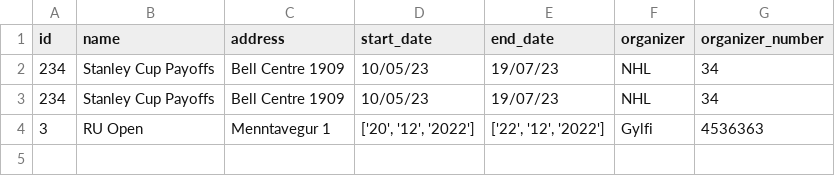
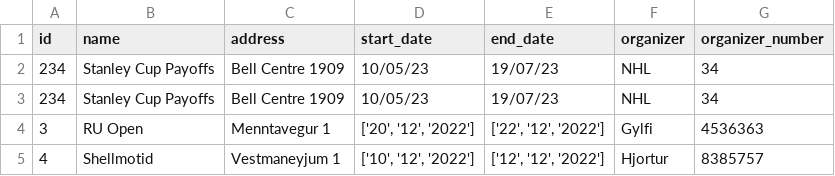
Before and after one commit to JakobMatt1310/RU_Basemenet_open, a CSV file: RU Open/files/tournaments.csv, drawn as a sheet; the diff names each change by its address in the sheet, - before the commit and + after, or states it on an @@ line.

```diff
--- a/RU Open/files/tournaments.csv
+++ b/RU Open/files/tournaments.csv
+row 5: 4 | Shellmotid | Vestmaneyjum 1 | ['10', '12', '2022'] | ['12', '12', '2022'] | Hjortur | 8385757
```
Also changed, not shown: 2 other files.
